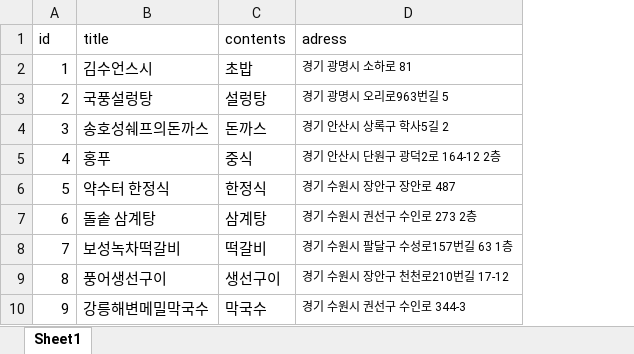
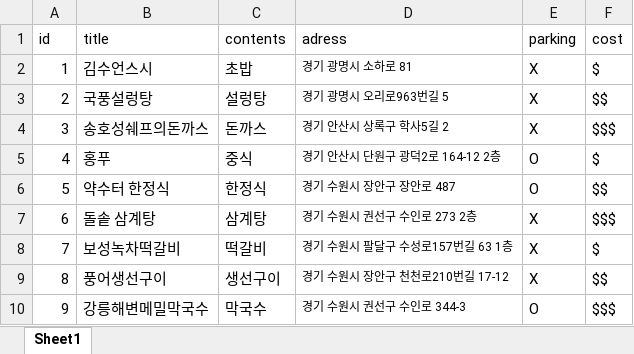
Before and after one commit to chanho9/gourminati, an Excel workbook: guide/db.xlsx, sheet Sheet1, drawn as a sheet; only a part is shown; values as stored, in another font and other column widths than the file's, no borders; the diff names each change by its address in the sheet, - before the commit and + after, or states it on an @@ line.

```diff
--- a/guide/db.xlsx (sheet Sheet1)
+++ b/guide/db.xlsx (sheet Sheet1)
+column E (parking), rows 2-10: X | X | X | O | O | X | X | X | O
+column F (cost), rows 2-10: $ | $$ | $$$ | $ | $$ | $$$ | $ | $$ | $$$
```
Also changed, not shown: 4 other files.
